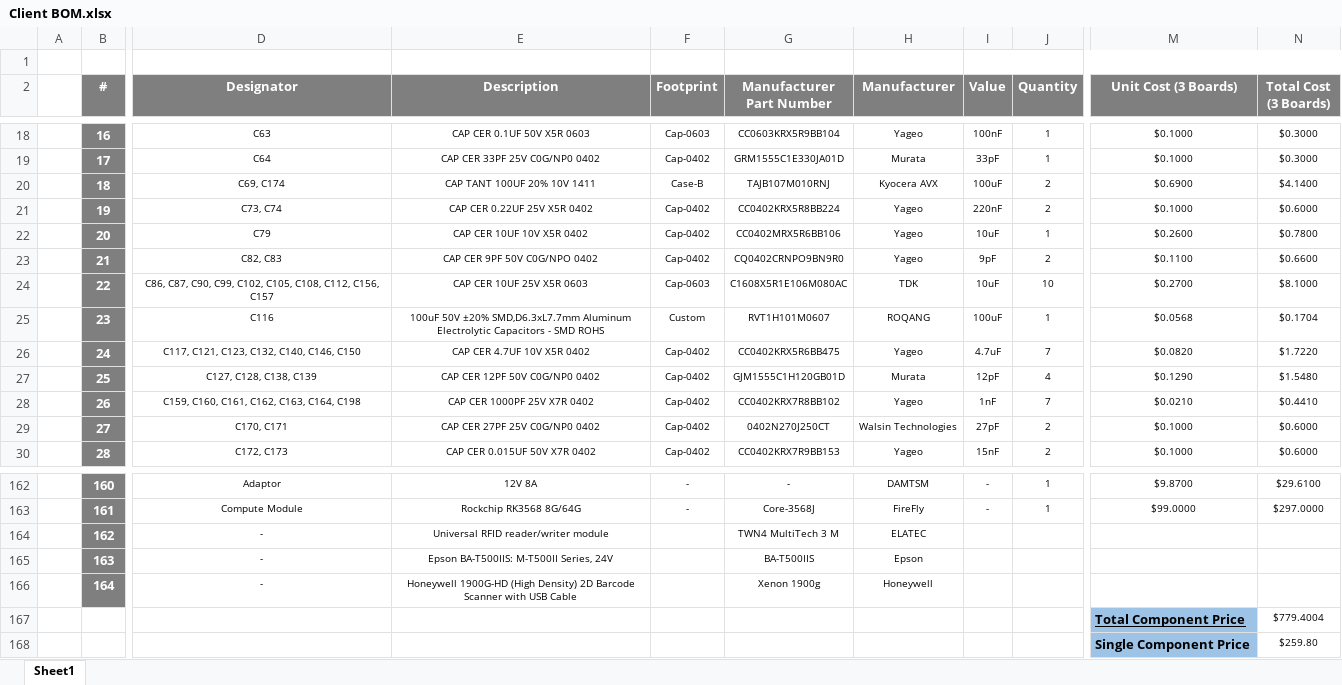
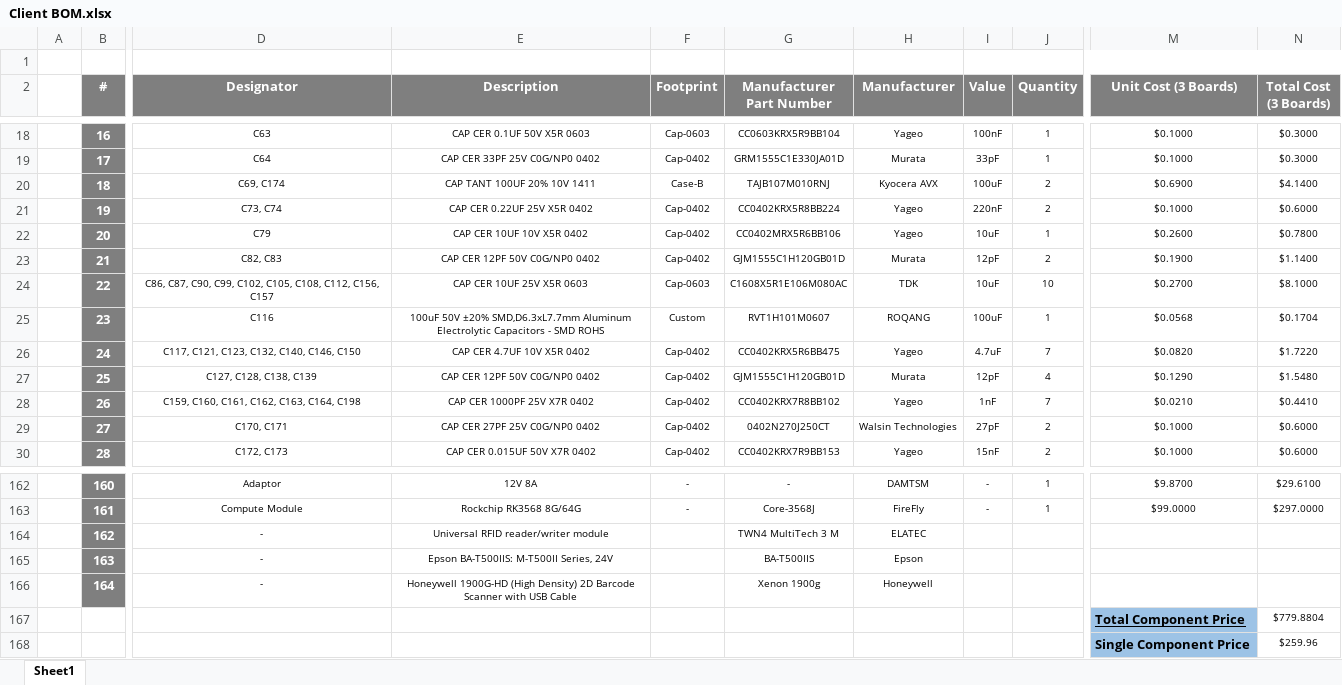
Before and after one commit to eSpark-Consulting-Group/anis-carrier-board, an Excel workbook: Design-Files/Carrier-Board-v1.0/BOM/Client BOM.xlsx, sheet Sheet1, drawn as a sheet; only a part is shown, gaps mark what is left out; values as stored, in another font and other column widths than the file's, no borders; the diff names each change by its address in the sheet, - before the commit and + after, or states it on an @@ line.

```diff
--- a/Design-Files/Carrier-Board-v1.0/BOM/Client BOM.xlsx (sheet Sheet1)
+++ b/Design-Files/Carrier-Board-v1.0/BOM/Client BOM.xlsx (sheet Sheet1)
-E23 (Description): CAP CER 9PF 50V C0G/NPO 0402
+E23 (Description): CAP CER 12PF 50V C0G/NP0 0402
-G23 (Manufacturer Part Number): CQ0402CRNPO9BN9R0
+G23 (Manufacturer Part Number): GJM1555C1H120GB01D
-H23 (Manufacturer): Yageo
+H23 (Manufacturer): Murata
-I23 (Value): 9pF
+I23 (Value): 12pF
-M23 (Unit Cost (3 Boards)): $0.1100
+M23 (Unit Cost (3 Boards)): $0.1900
-N23 (Total Cost (3 Boards)): $0.6600
+N23 (Total Cost (3 Boards)): $1.1400
-N167 (Total Cost (3 Boards)): $779.4004
+N167 (Total Cost (3 Boards)): $779.8804
-N168 (Total Cost (3 Boards)): $259.80
+N168 (Total Cost (3 Boards)): $259.96
```
Also changed, not shown: Design-Files/Carrier-Board-v1.0/BOM/eSpark_BOM_Carrier-Board-v1.0.xlsx, 5 other files.
